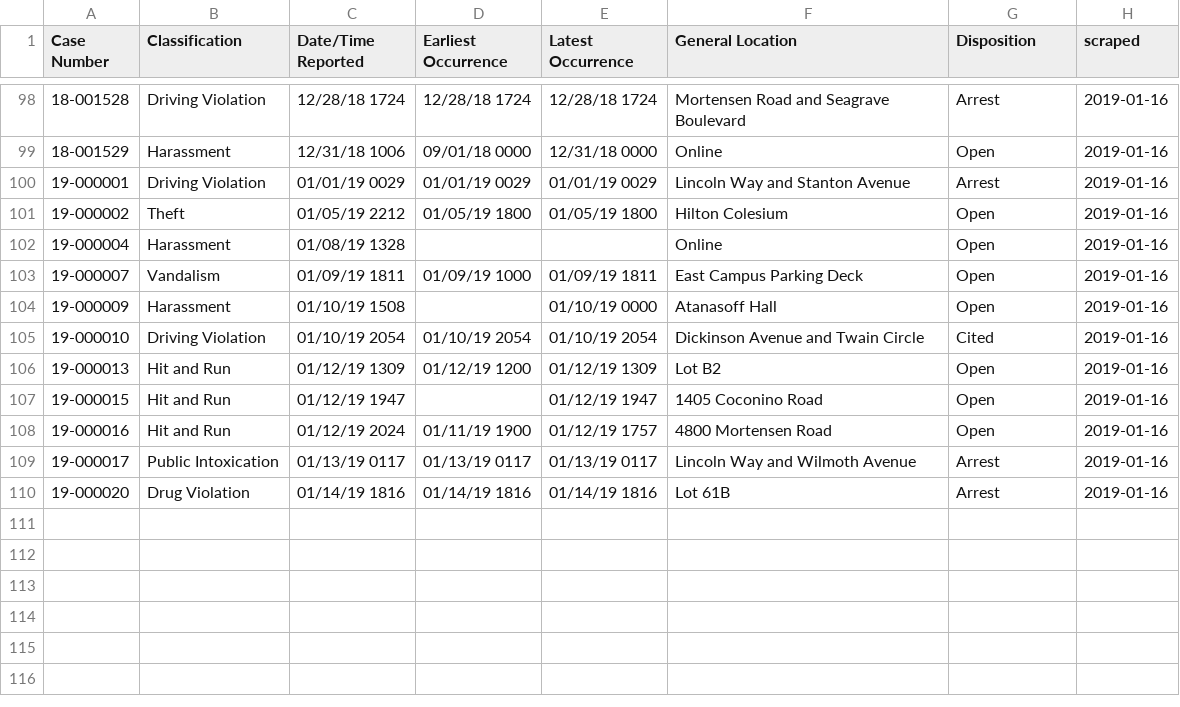
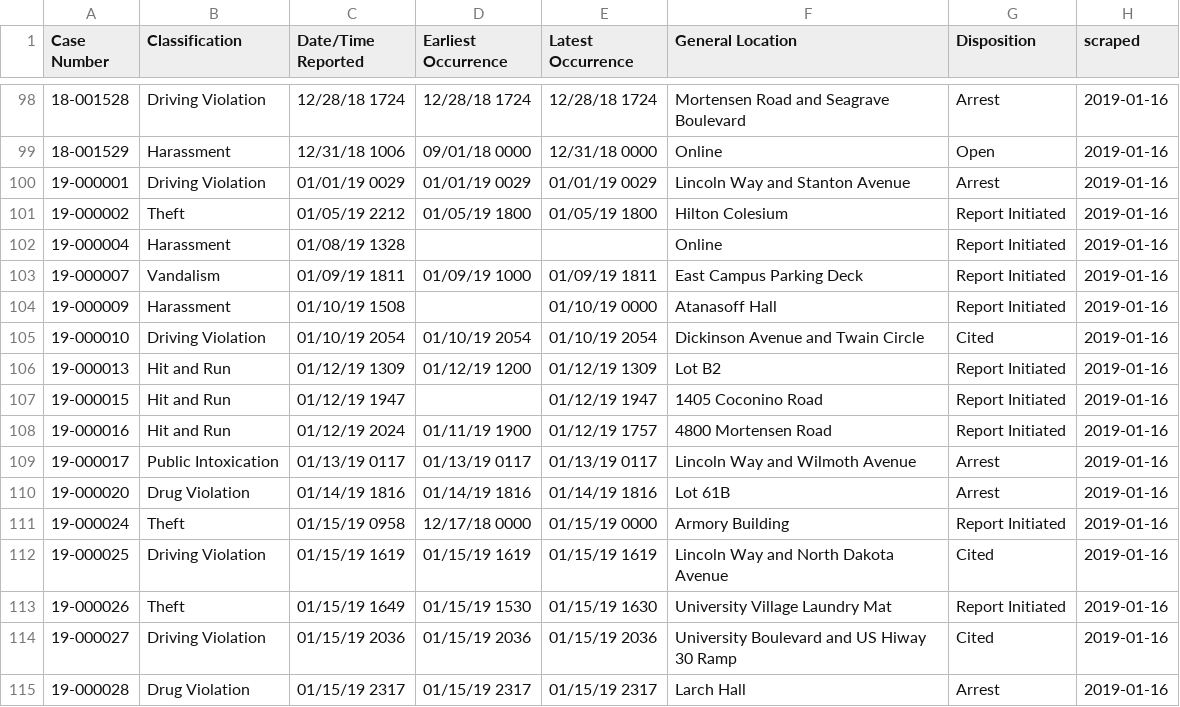
Before and after one commit to srvanderplas/ISU_Crime_Data, a CSV file: isu_crime_data.csv, drawn as a sheet; only a part is shown, gaps mark what is left out.

Commit message:
Automatic Update

```diff
--- a/isu_crime_data.csv
+++ b/isu_crime_data.csv
@@ -100,11 +100,16 @@ Case Number,Classification,Date/Time Reported,Earliest Occurrence,Latest Occurre
 19-000001,Driving Violation,01/01/19 0029,01/01/19 0029,01/01/19 0029,Lincoln Way and Stanton Avenue,Arrest,2019-01-16
-19-000002,Theft,01/05/19 2212,01/05/19 1800,01/05/19 1800,Hilton Colesium,Open,2019-01-16
-19-000004,Harassment,01/08/19 1328,,,Online,Open,2019-01-16
-19-000007,Vandalism,01/09/19 1811,01/09/19 1000,01/09/19 1811,East Campus Parking Deck,Open,2019-01-16
-19-000009,Harassment,01/10/19 1508,,01/10/19 0000,Atanasoff Hall,Open,2019-01-16
+19-000002,Theft,01/05/19 2212,01/05/19 1800,01/05/19 1800,Hilton Colesium,Report Initiated,2019-01-16
+19-000004,Harassment,01/08/19 1328,,,Online,Report Initiated,2019-01-16
+19-000007,Vandalism,01/09/19 1811,01/09/19 1000,01/09/19 1811,East Campus Parking Deck,Report Initiated,2019-01-16
+19-000009,Harassment,01/10/19 1508,,01/10/19 0000,Atanasoff Hall,Report Initiated,2019-01-16
 19-000010,Driving Violation,01/10/19 2054,01/10/19 2054,01/10/19 2054,Dickinson Avenue and Twain Circle,Cited,2019-01-16
-19-000013,Hit and Run,01/12/19 1309,01/12/19 1200,01/12/19 1309,Lot B2,Open,2019-01-16
-19-000015,Hit and Run,01/12/19 1947,,01/12/19 1947,1405 Coconino Road,Open,2019-01-16
-19-000016,Hit and Run,01/12/19 2024,01/11/19 1900,01/12/19 1757,4800 Mortensen Road,Open,2019-01-16
+19-000013,Hit and Run,01/12/19 1309,01/12/19 1200,01/12/19 1309,Lot B2,Report Initiated,2019-01-16
+19-000015,Hit and Run,01/12/19 1947,,01/12/19 1947,1405 Coconino Road,Report Initiated,2019-01-16
+19-000016,Hit and Run,01/12/19 2024,01/11/19 1900,01/12/19 1757,4800 Mortensen Road,Report Initiated,2019-01-16
 19-000017,Public Intoxication,01/13/19 0117,01/13/19 0117,01/13/19 0117,Lincoln Way and Wilmoth Avenue,Arrest,2019-01-16
 19-000020,Drug Violation,01/14/19 1816,01/14/19 1816,01/14/19 1816,Lot 61B,Arrest,2019-01-16
+19-000024,Theft,01/15/19 0958,12/17/18 0000,01/15/19 0000,Armory Building,Report Initiated,2019-01-16
+19-000025,Driving Violation,01/15/19 1619,01/15/19 1619,01/15/19 1619,Lincoln Way and North Dakota Avenue,Cited,2019-01-16
+19-000026,Theft,01/15/19 1649,01/15/19 1530,01/15/19 1630,University Village Laundry Mat,Report Initiated,2019-01-16
+19-000027,Driving Violation,01/15/19 2036,01/15/19 2036,01/15/19 2036,University Boulevard and US Hiway 30 Ramp,Cited,2019-01-16
+19-000028,Drug Violation,01/15/19 2317,01/15/19 2317,01/15/19 2317,Larch Hall,Arrest,2019-01-16
```
